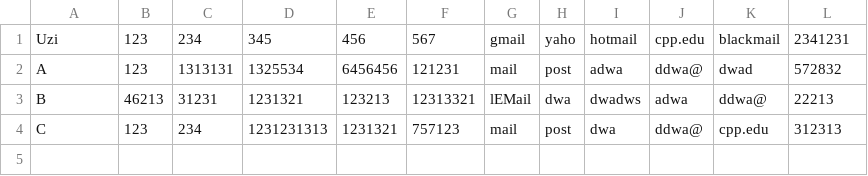
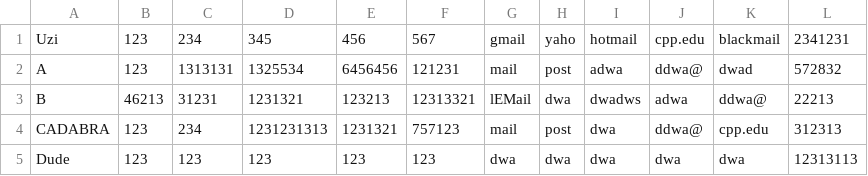
Before and after one commit to ItzUzi/CS2600-AddressBook, a CSV file: address_book.csv, drawn as a sheet.

Commit message:
Fixed dynamic list

```diff
--- a/address_book.csv
+++ b/address_book.csv
@@ -3,2 +3,3 @@ A,123,1313131,1325534,6456456,121231,mail,post,adwa,ddwa@,dwad,572832
 B,46213,31231,1231321,123213,12313321,lEMail,dwa,dwadws,adwa,ddwa@,22213
-C,123,234,1231231313,1231321,757123,mail,post,dwa,ddwa@,cpp.edu,312313
+CADABRA,123,234,1231231313,1231321,757123,mail,post,dwa,ddwa@,cpp.edu,312313
+Dude,123,123,123,123,123,dwa,dwa,dwa,dwa,dwa,12313113
```
Also changed, not shown: 3 other files.
